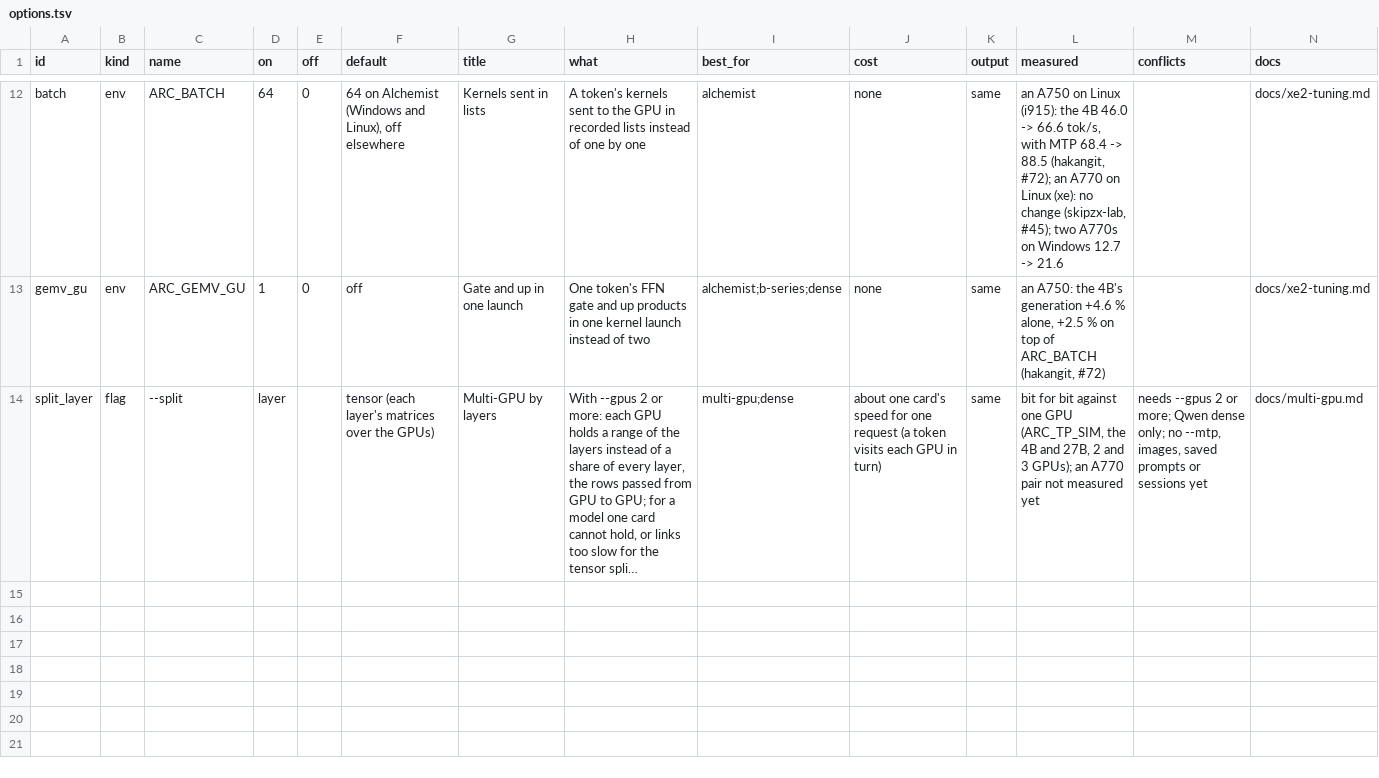
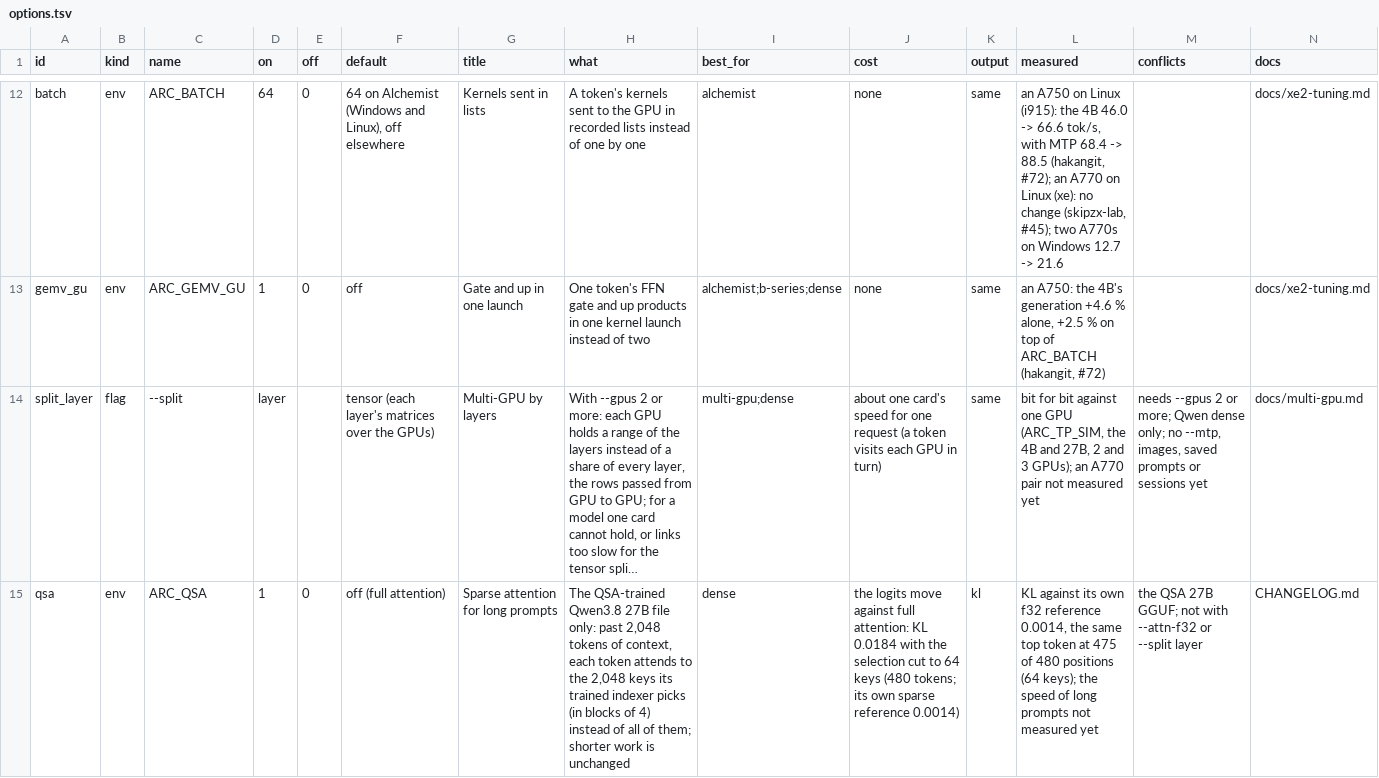
Before and after one commit to DominikStarke/inferzero, a TSV file: scripts/options.tsv, drawn as a sheet; only a part is shown, gaps mark what is left out; long unchanged cells end in …; rows hold the shown columns only; the diff names each change by its address in the sheet, - before the commit and + after, or states it on an @@ line.

Commit message:
The QSA 27B reads with full attention by default (the user: Actually I like full attention); its trained indexer opt-in ARC_QSA=1 (catalog row qsa); ARC_QSA_DENSE=1 still full attention. The default's logits byte for byte .21.19's ARC_QSA_DENSE=1; ARC_QSA=1 KL 0.0014 against its own sparse reference again

```diff
--- a/scripts/options.tsv
+++ b/scripts/options.tsv
+row 15: qsa | env | ARC_QSA | 1 | 0 | off (full attention) | Sparse attention for long prompts | The QSA-trained Qwen3.8 27B file only: past 2,048 tokens of context, each token attends to the 2,048 keys its trained indexer picks (in blocks of 4) instead of all of them; shorter work is unchanged | dense | the logits move against full attention: KL 0.0184 with the selection cut to 64 keys (480 tokens; its own sparse reference 0.0014) | kl | KL against its own f32 reference 0.0014, the same top token at 475 of 480 positions (64 keys); the speed of long prompts not measured yet | the QSA 27B GGUF; not with --attn-f32 or --split layer | CHANGELOG.md
```
Also changed, not shown: 5 other files.
